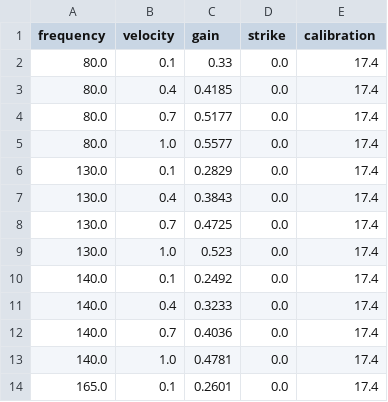
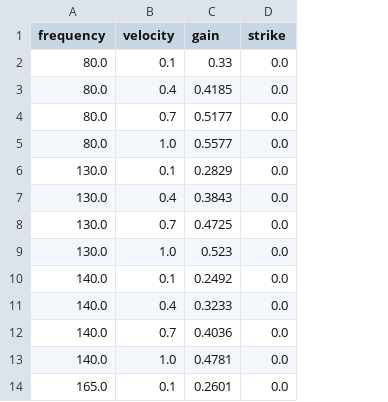
Before and after one commit to shashankkhare/faust_min, a CSV file: assets/dsp/sitar.csv, drawn as a sheet; only a part is shown; the diff names each change by its address in the sheet, - before the commit and + after, or states it on an @@ line.

```diff
--- a/assets/dsp/sitar.csv
+++ b/assets/dsp/sitar.csv
-column E (calibration), rows 2-14: all 17.4
```
Also changed, not shown: assets/dsp/flute.csv, assets/dsp/piano.csv, 17 other files.
